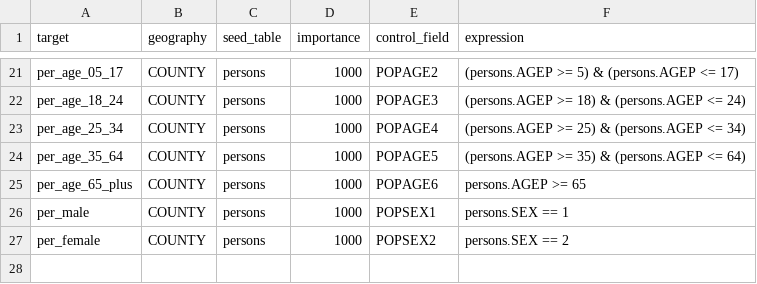
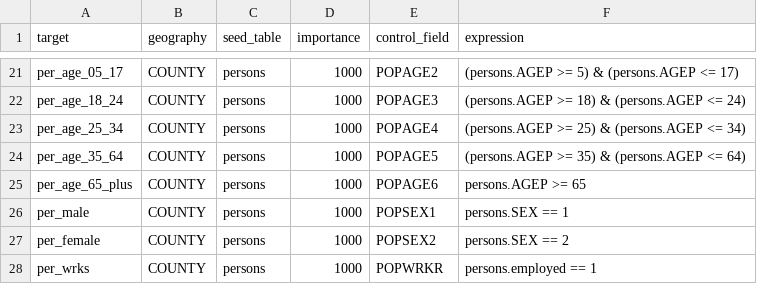
Before and after one commit to camsys/Link21-population-sim, a CSV file: models/populationsim-taz/configs/controls.csv, drawn as a sheet; only a part is shown, gaps mark what is left out.

```diff
--- a/models/populationsim-taz/configs/controls.csv
+++ b/models/populationsim-taz/configs/controls.csv
@@ -27 +27,2 @@ per_male,COUNTY,persons,1000,POPSEX1,persons.SEX == 1
 per_female,COUNTY,persons,1000,POPSEX2,persons.SEX == 2
+per_wrks,COUNTY,persons,1000,POPWRKR,persons.employed == 1
```
Also changed, not shown: models/populationsim-taz/data/control_totals_county.csv, models/populationsim-taz/data/control_totals_single.csv, 8 other files.
